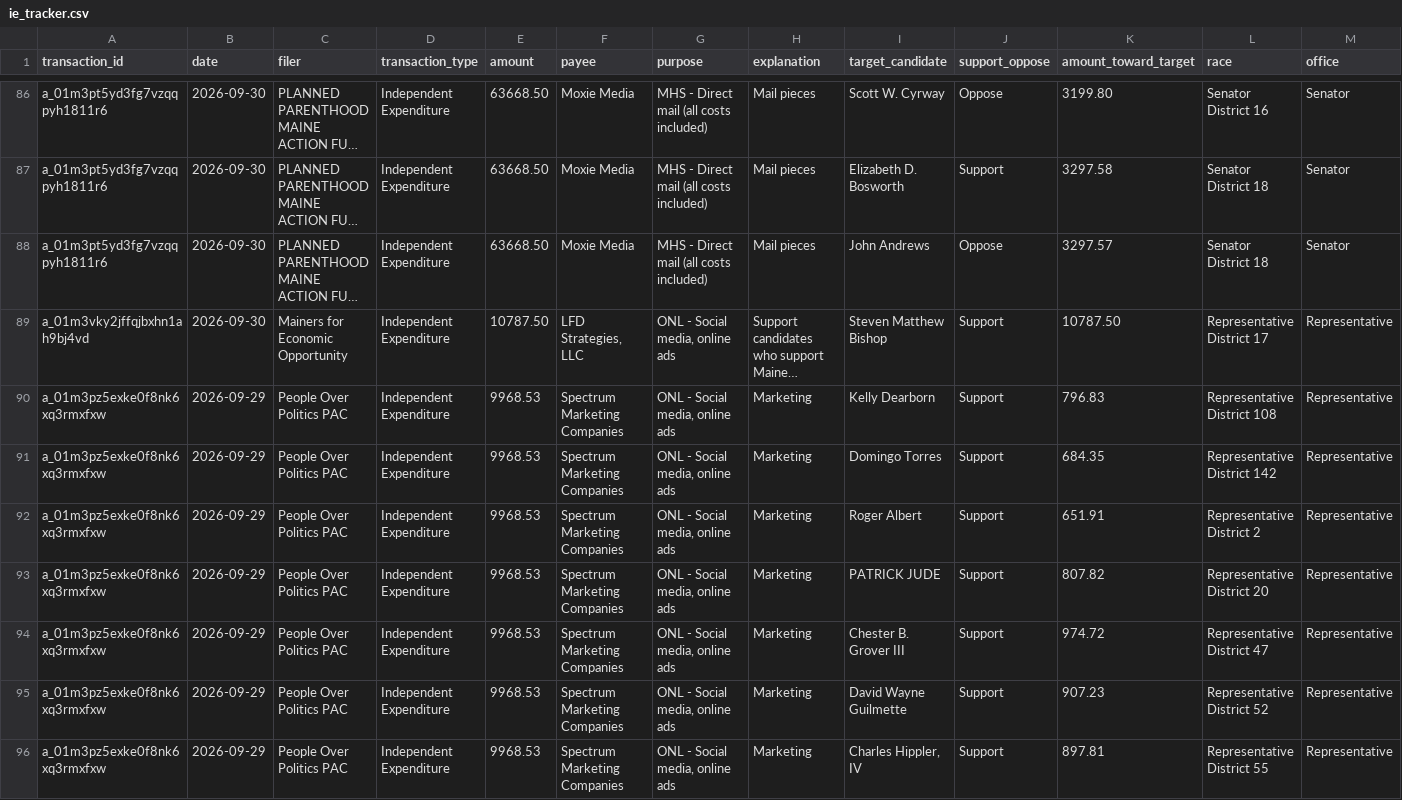
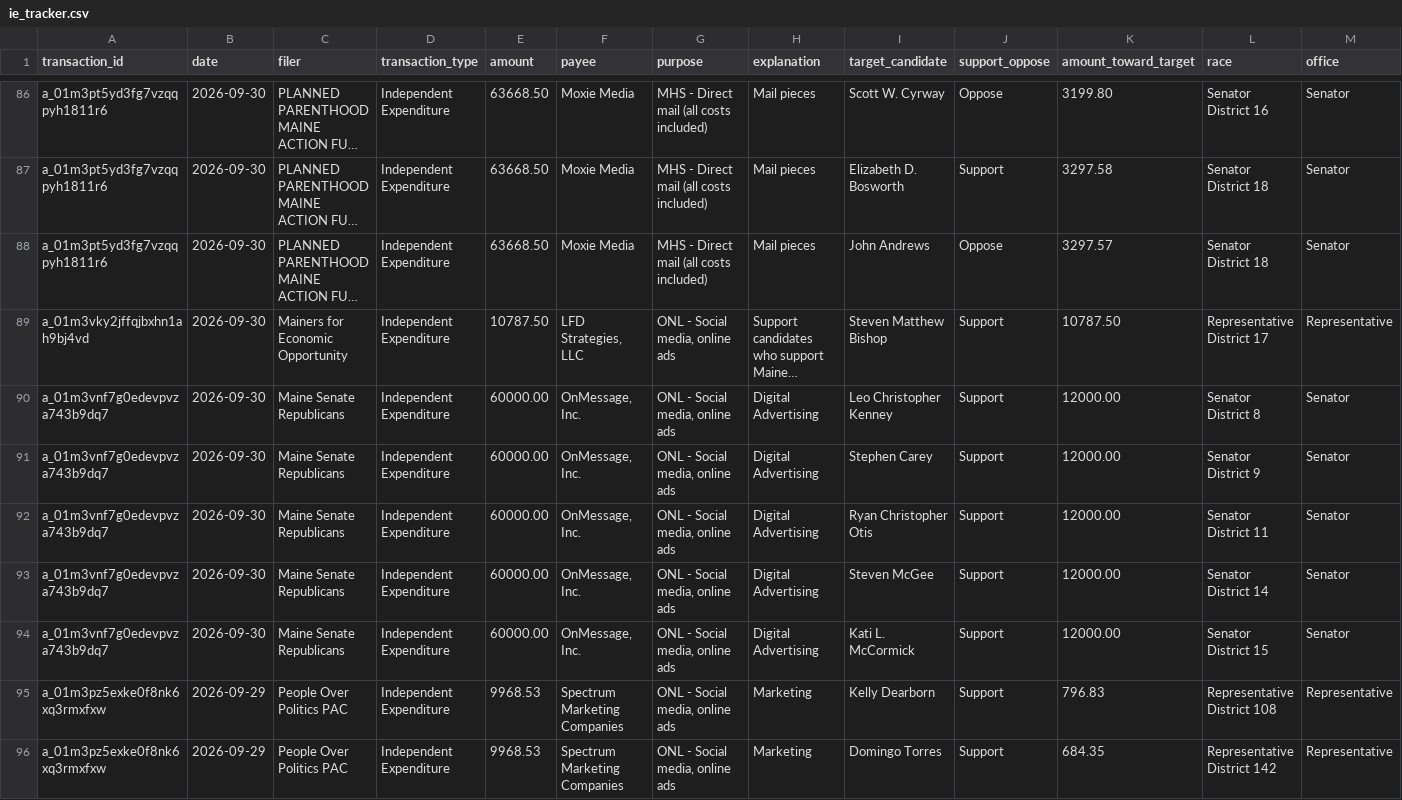
Before and after one commit to wsfp/maine-ie-tracker, a CSV file: ie_tracker.csv, drawn as a sheet; only a part is shown, gaps mark what is left out; the shorter side is filled out with more unchanged rows; long unchanged cells end in …; rows hold the shown columns only; the diff names each change by its address in the sheet, - before the commit and + after, or states it on an @@ line.

```diff
--- a/ie_tracker.csv
+++ b/ie_tracker.csv
+row 90: a_01m3vnf7g0edevpvza743b9dq7 | 2026-09-30 | Maine Senate Republicans | Independent Expenditure | 60000.00 | OnMessage, Inc. | ONL - Social media, online ads | Digital Advertising | Leo Christopher Kenney | Support | 12000.00 | Senator District 8 | Senator
+row 91: a_01m3vnf7g0edevpvza743b9dq7 | 2026-09-30 | Maine Senate Republicans | Independent Expenditure | 60000.00 | OnMessage, Inc. | ONL - Social media, online ads | Digital Advertising | Stephen Carey | Support | 12000.00 | Senator District 9 | Senator
+row 92: a_01m3vnf7g0edevpvza743b9dq7 | 2026-09-30 | Maine Senate Republicans | Independent Expenditure | 60000.00 | OnMessage, Inc. | ONL - Social media, online ads | Digital Advertising | Ryan Christopher Otis | Support | 12000.00 | Senator District 11 | Senator
+row 93: a_01m3vnf7g0edevpvza743b9dq7 | 2026-09-30 | Maine Senate Republicans | Independent Expenditure | 60000.00 | OnMessage, Inc. | ONL - Social media, online ads | Digital Advertising | Steven McGee | Support | 12000.00 | Senator District 14 | Senator
+row 94: a_01m3vnf7g0edevpvza743b9dq7 | 2026-09-30 | Maine Senate Republicans | Independent Expenditure | 60000.00 | OnMessage, Inc. | ONL - Social media, online ads | Digital Advertising | Kati L. McCormick | Support | 12000.00 | Senator District 15 | Senator
```
